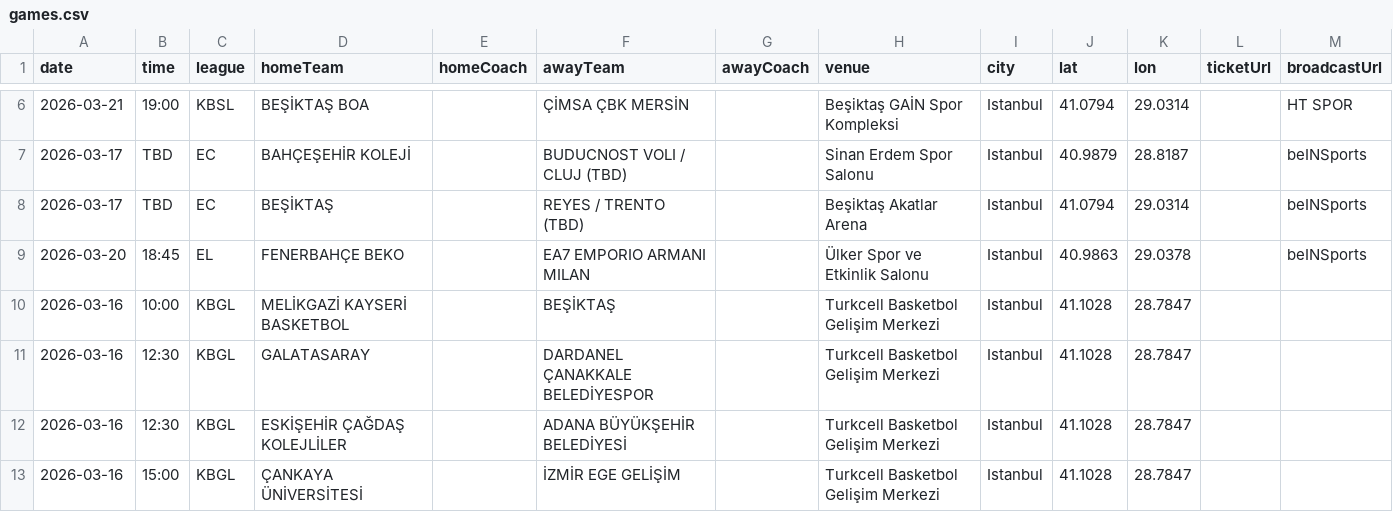
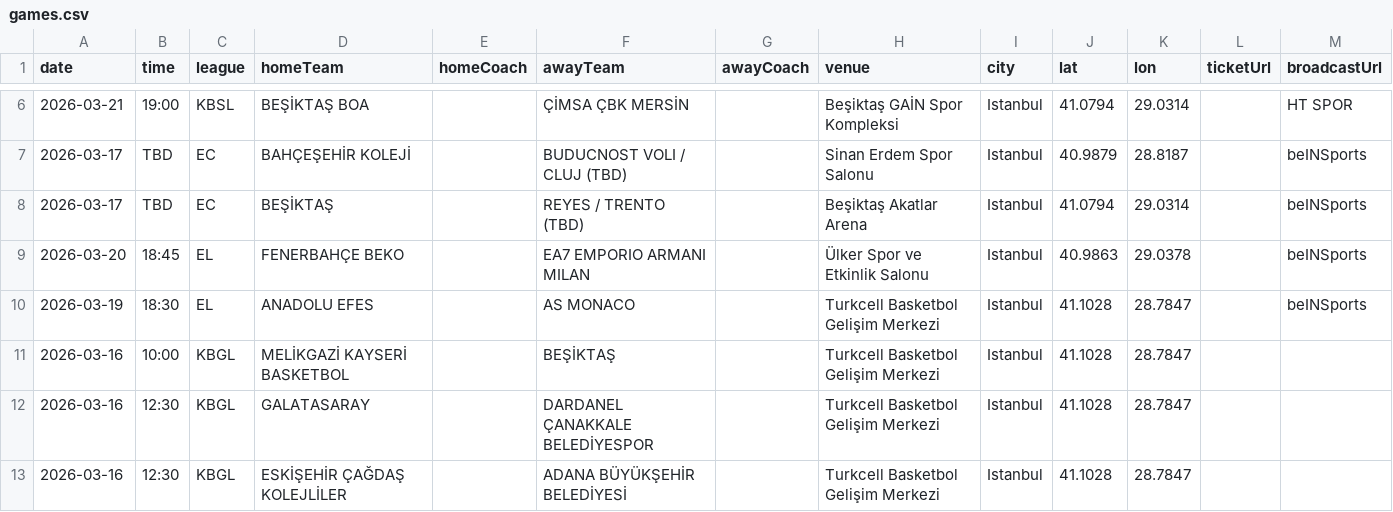
Before and after one commit to berberakif/istan-bulls, a CSV file: data/games.csv, drawn as a sheet; only a part is shown, gaps mark what is left out; the shorter side is filled out with more unchanged rows.

Commit message:
Add Anadolu Efes vs AS Monaco EuroLeague game (Mar 19)

```diff
--- a/data/games.csv
+++ b/data/games.csv
@@ -9,2 +9,3 @@ date,time,league,homeTeam,homeCoach,awayTeam,awayCoach,venue,city,lat,lon,ticket
 2026-03-20,18:45,EL,FENERBAHÇE BEKO,,EA7 EMPORIO ARMANI MILAN,,Ülker Spor ve Etkinlik Salonu,Istanbul,40.9863,29.0378,,beINSports
+2026-03-19,18:30,EL,ANADOLU EFES,,AS MONACO,,Turkcell Basketbol Gelişim Merkezi,Istanbul,41.1028,28.7847,,beINSports
 2026-03-16,10:00,KBGL,MELİKGAZİ KAYSERİ BASKETBOL,,BEŞİKTAŞ,,Turkcell Basketbol Gelişim Merkezi,Istanbul,41.1028,28.7847,,
```
